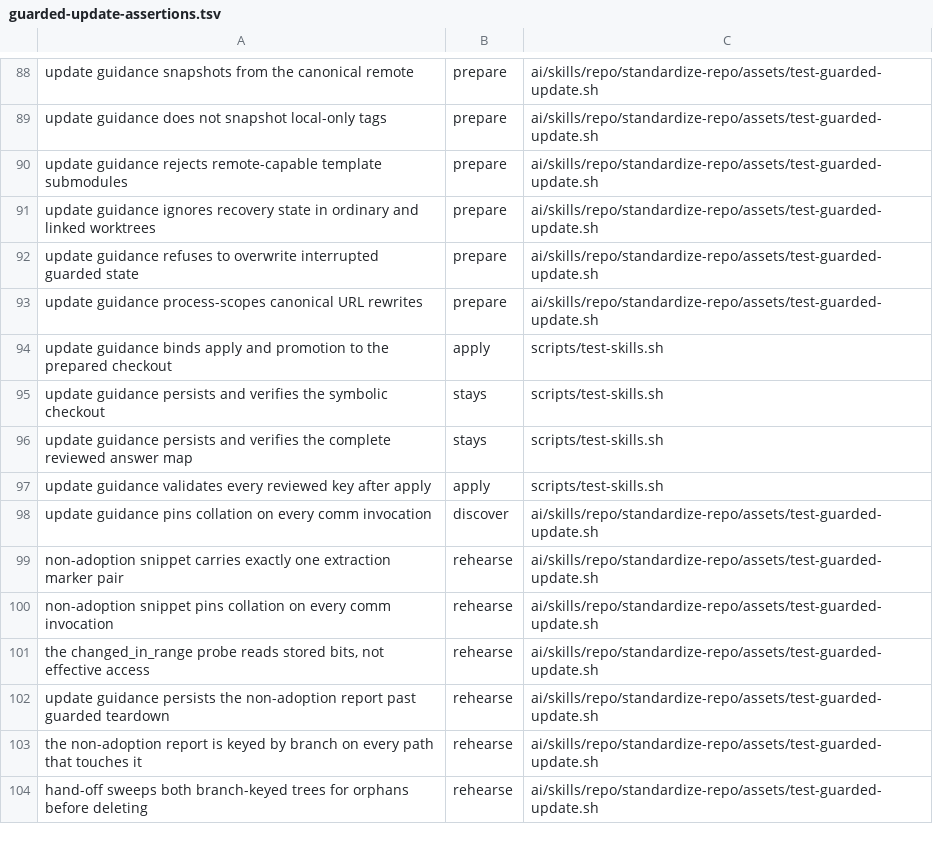
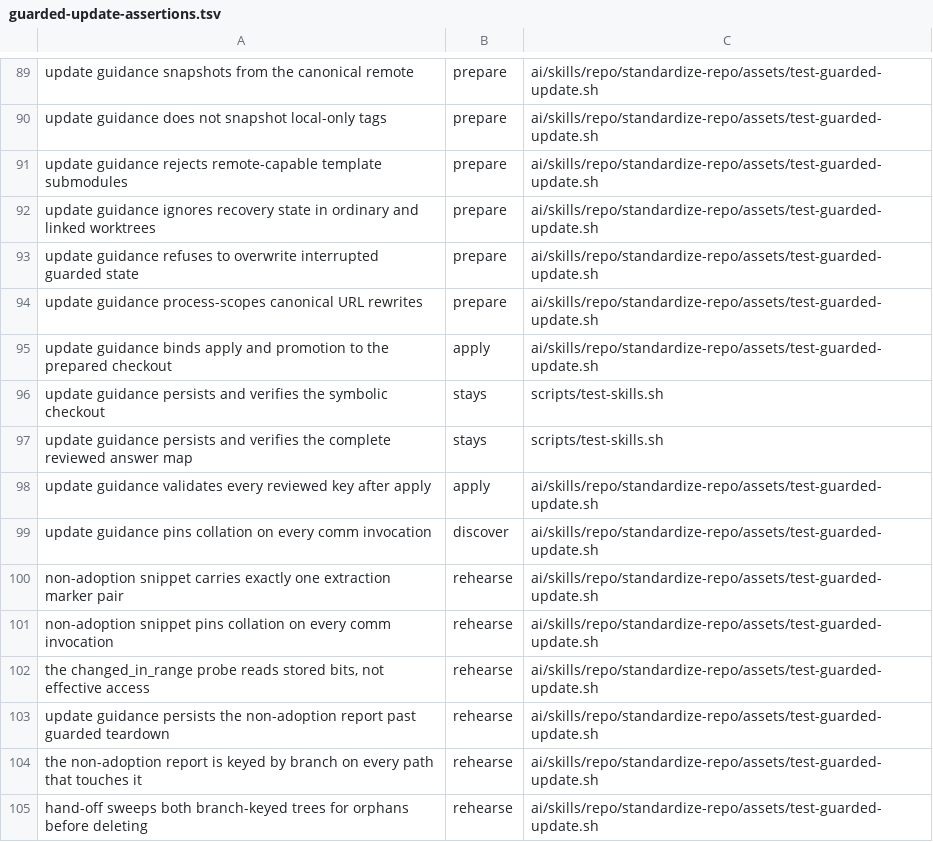
Before and after one commit to evanharmon1/harmon-devkit, a TSV file: ai/skills/repo/standardize-repo/assets/guarded-update-assertions.tsv, drawn as a sheet; only a part is shown, gaps mark what is left out; the diff covers the shown part only.

```diff
--- a/ai/skills/repo/standardize-repo/assets/guarded-update-assertions.tsv
+++ b/ai/skills/repo/standardize-repo/assets/guarded-update-assertions.tsv
@@ -93,6 +94,6 @@ update guidance refuses to overwrite interrupted guarded state	prepare	ai/skills
 update guidance process-scopes canonical URL rewrites	prepare	ai/skills/repo/standardize-repo/assets/test-guarded-update.sh
-update guidance binds apply and promotion to the prepared checkout	apply	scripts/test-skills.sh
+update guidance binds apply and promotion to the prepared checkout	apply	ai/skills/repo/standardize-repo/assets/test-guarded-update.sh
 update guidance persists and verifies the symbolic checkout	stays	scripts/test-skills.sh
 update guidance persists and verifies the complete reviewed answer map	stays	scripts/test-skills.sh
-update guidance validates every reviewed key after apply	apply	scripts/test-skills.sh
+update guidance validates every reviewed key after apply	apply	ai/skills/repo/standardize-repo/assets/test-guarded-update.sh
 update guidance pins collation on every comm invocation	discover	ai/skills/repo/standardize-repo/assets/test-guarded-update.sh
```
Also changed, not shown: 1 added row and 15 edited cells elsewhere in this file, 7 other files.
